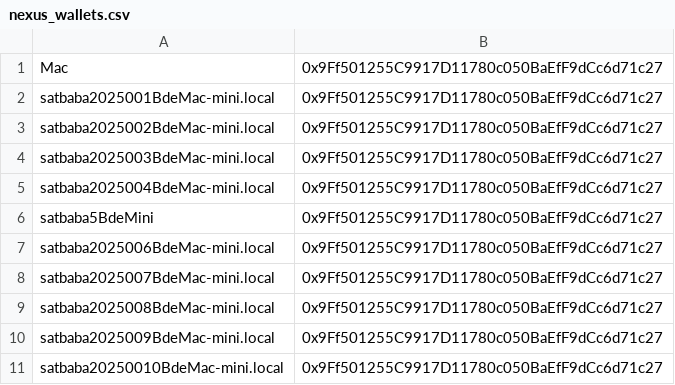
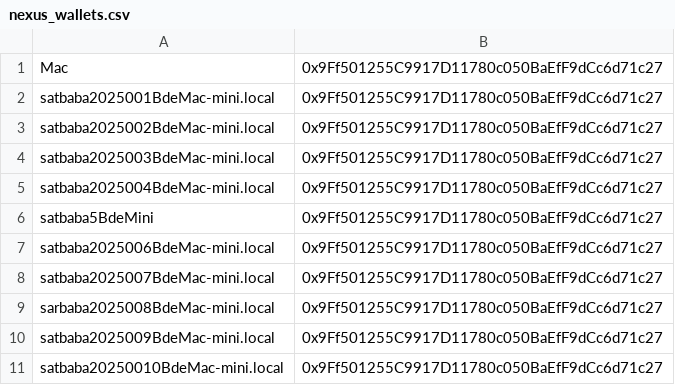
Before and after one commit to futures4sight-crypto/autostart_setup, a CSV file: nexus_wallets.csv, drawn as a sheet.

```diff
--- a/nexus_wallets.csv
+++ b/nexus_wallets.csv
@@ -8,3 +8,3 @@ satbaba2025006BdeMac-mini.local,0x9Ff501255C9917D11780c050BaEfF9dCc6d71c27
 satbaba2025007BdeMac-mini.local,0x9Ff501255C9917D11780c050BaEfF9dCc6d71c27
-satbaba2025008BdeMac-mini.local,0x9Ff501255C9917D11780c050BaEfF9dCc6d71c27
+sarbaba2025008BdeMac-mini.local,0x9Ff501255C9917D11780c050BaEfF9dCc6d71c27
 satbaba2025009BdeMac-mini.local,0x9Ff501255C9917D11780c050BaEfF9dCc6d71c27
```
Also changed, not shown: inference_codes.csv.
